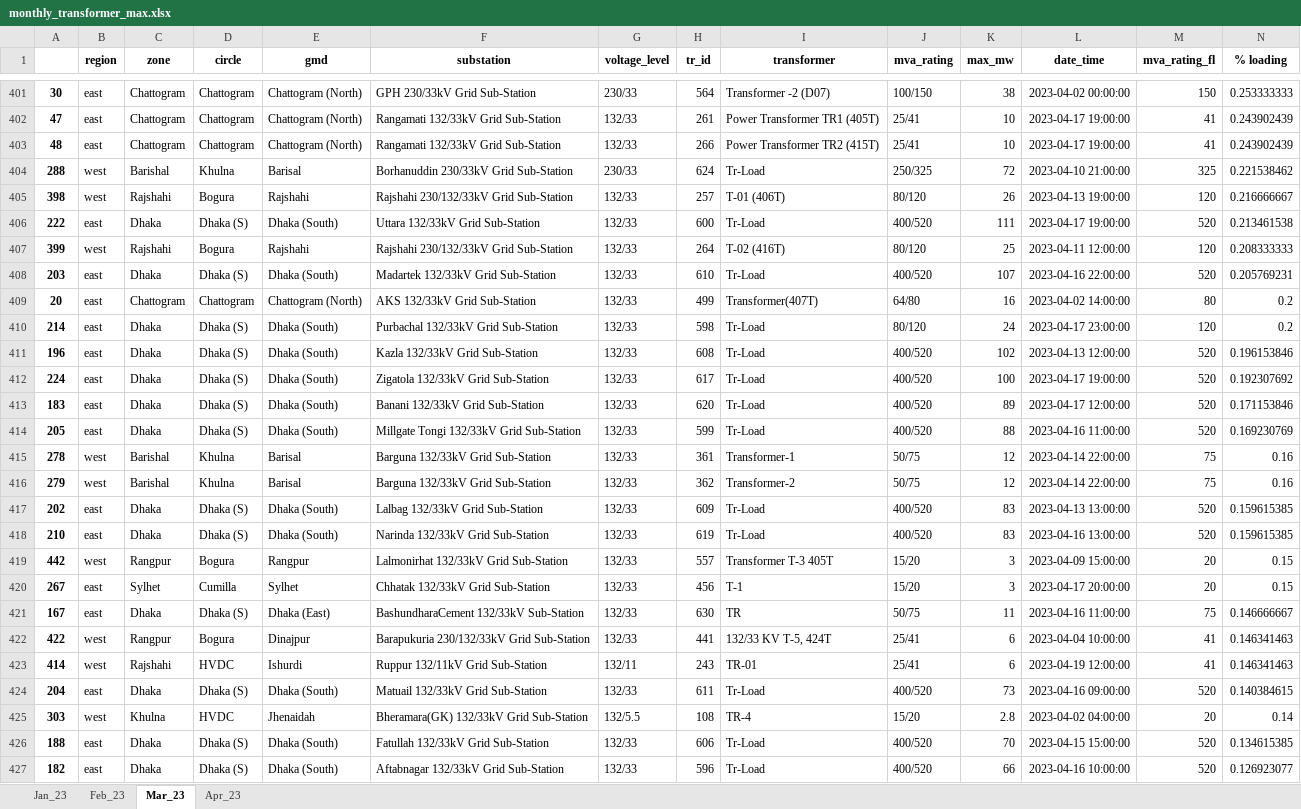
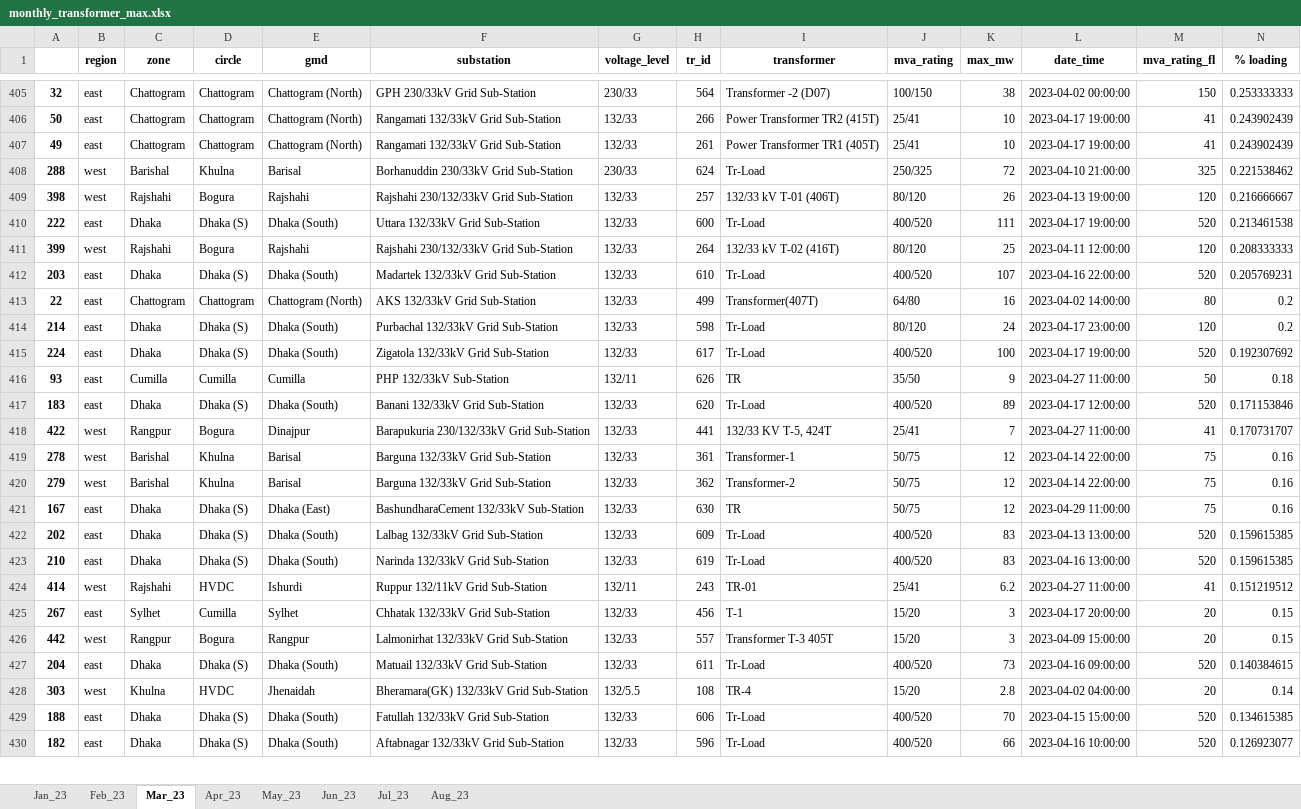
Before and after one commit to alam51/NDT_MOD_v_11, an Excel workbook: transformer/monthly_transformer_max.xlsx, sheet Mar_23, drawn as a sheet; only a part is shown, gaps mark what is left out; values as stored, in another font and other column widths than the file's, no borders; removed rows and columns are numbered as before the commit, all else as after; the diff covers the shown part only; the diff names each change by its address in the sheet, - before the commit and + after, or states it on an @@ line.

```diff
--- a/transformer/monthly_transformer_max.xlsx (sheet Mar_23)
+++ b/transformer/monthly_transformer_max.xlsx (sheet Mar_23)
+sheet tab: May_23
+sheet tab: Jun_23
+sheet tab: Jul_23
+sheet tab: Aug_23
-A405: 30
+A405: 32
-A406: 47
+A406: 50
-H406 (tr_id): 261
+H406 (tr_id): 266
-I406 (transformer): Power Transformer TR1 (405T)
+I406 (transformer): Power Transformer TR2 (415T)
-A407: 48
+A407: 49
-H407 (tr_id): 266
+H407 (tr_id): 261
-I407 (transformer): Power Transformer TR2 (415T)
+I407 (transformer): Power Transformer TR1 (405T)
-I409 (transformer): T-01 (406T)
+I409 (transformer): 132/33 kV T-01 (406T)
-I411 (transformer): T-02 (416T)
+I411 (transformer): 132/33 kV T-02 (416T)
-A413: 20
+A413: 22
-row 411: 196 | east | Dhaka | Dhaka (S) | Dhaka (South) | Kazla 132/33kV Grid Sub-Station | 132/33 | 608 | Tr-Load | 400/520 | 102 | 2023-04-13 12:00:00 | 520 | 0.196153846
+row 416: 93 | east | Cumilla | Cumilla | Cumilla | PHP 132/33kV Sub-Station | 132/11 | 626 | TR | 35/50 | 9 | 2023-04-27 11:00:00 | 50 | 0.18
-row 414: 205 | east | Dhaka | Dhaka (S) | Dhaka (South) | Millgate Tongi 132/33kV Grid Sub-Station | 132/33 | 599 | Tr-Load | 400/520 | 88 | 2023-04-16 11:00:00 | 520 | 0.169230769
+row 418: 422 | west | Rangpur | Bogura | Dinajpur | Barapukuria 230/132/33kV Grid Sub-Station | 132/33 | 441 | 132/33 KV T-5, 424T | 25/41 | 7 | 2023-04-27 11:00:00 | 41 | 0.170731707
+row 421: 167 | east | Dhaka | Dhaka (S) | Dhaka (East) | BashundharaCement 132/33kV Sub-Station | 132/33 | 630 | TR | 50/75 | 12 | 2023-04-29 11:00:00 | 75 | 0.16
+row 424: 414 | west | Rajshahi | HVDC | Ishurdi | Ruppur 132/11kV Grid Sub-Station | 132/11 | 243 | TR-01 | 25/41 | 6.2 | 2023-04-27 11:00:00 | 41 | 0.151219512
@@ row 420 moved to row 425: 267 @@
-row 421: 167 | east | Dhaka | Dhaka (S) | Dhaka (East) | BashundharaCement 132/33kV Sub-Station | 132/33 | 630 | TR | 50/75 | 11 | 2023-04-16 11:00:00 | 75 | 0.146666667
-row 422: 422 | west | Rangpur | Bogura | Dinajpur | Barapukuria 230/132/33kV Grid Sub-Station | 132/33 | 441 | 132/33 KV T-5, 424T | 25/41 | 6 | 2023-04-04 10:00:00 | 41 | 0.146341463
-row 423: 414 | west | Rajshahi | HVDC | Ishurdi | Ruppur 132/11kV Grid Sub-Station | 132/11 | 243 | TR-01 | 25/41 | 6 | 2023-04-19 12:00:00 | 41 | 0.146341463
```
Also changed, not shown: 35 added rows, 34 removed rows, 91 moved rows and 93 edited cells elsewhere in this sheet, sheet Apr_23, sheet Feb_23, sheet Jan_23, outage/outage_summary1.xlsx, voltage/bus_voltage_percentile_rank.xlsx, 7 other files.
